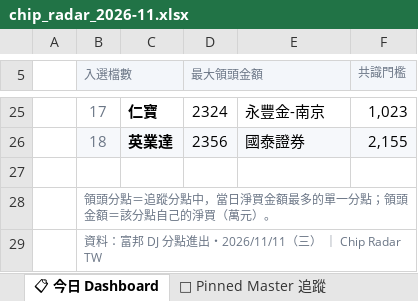
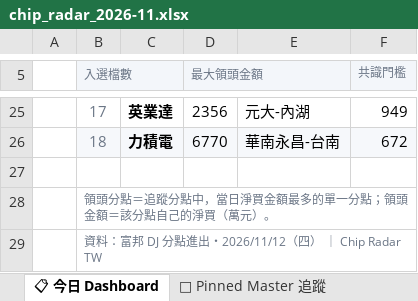
Before and after one commit to DRwillychiu/CHIP_RADAR_TW, an Excel workbook: data/reports/chip_radar_2026-11.xlsx, sheet 📋 今日 Dashboard, drawn as a sheet; only a part is shown, gaps mark what is left out; values as stored, in another font and other column widths than the file's, no borders; the diff covers the shown part only; the diff names each change by its address in the sheet, - before the commit and + after, or states it on an @@ line.

```diff
--- a/data/reports/chip_radar_2026-11.xlsx (sheet 📋 今日 Dashboard)
+++ b/data/reports/chip_radar_2026-11.xlsx (sheet 📋 今日 Dashboard)
-C25: 仁寶
+C25: 英業達
-D25 (最大領頭金額): 2324
+D25 (最大領頭金額): 2356
-E25: 永豐金-南京
+E25: 元大-內湖
-F25 (共識門檻): 1,023
+F25 (共識門檻): 949
-C26: 英業達
+C26: 力積電
-D26 (最大領頭金額): 2356
+D26 (最大領頭金額): 6770
-E26: 國泰證券
+E26: 華南永昌-台南
-F26 (共識門檻): 2,155
+F26 (共識門檻): 672
-B29 (入選檔數): 資料：富邦 DJ 分點進出・2026/11/11（三） ｜ Chip Radar TW
+B29 (入選檔數): 資料：富邦 DJ 分點進出・2026/11/12（四） ｜ Chip Radar TW
```
Also changed, not shown: 63 edited cells elsewhere in this sheet, sheet 20261111, sheet 🔁 焦家匯撥, sheet 📌 Pinned Master 追蹤, other sheet tabs, data/reports/latest.xlsx, 32 other files.
